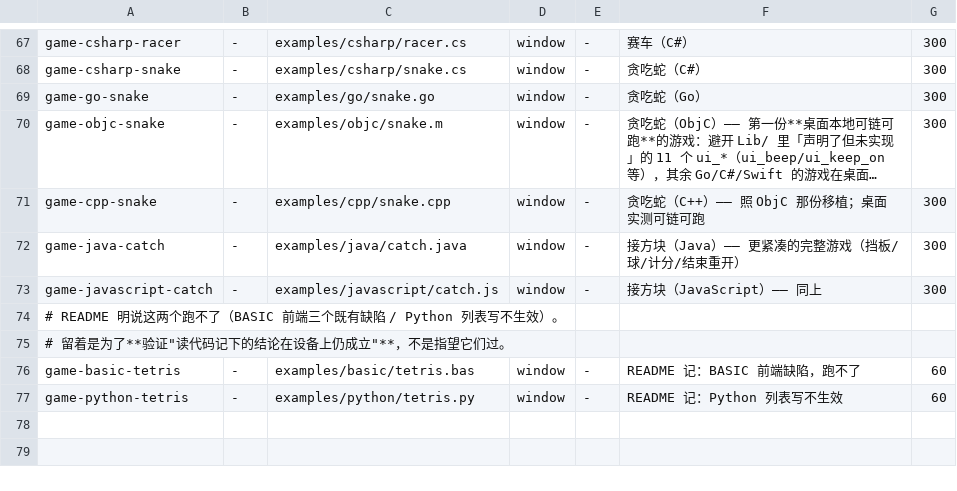
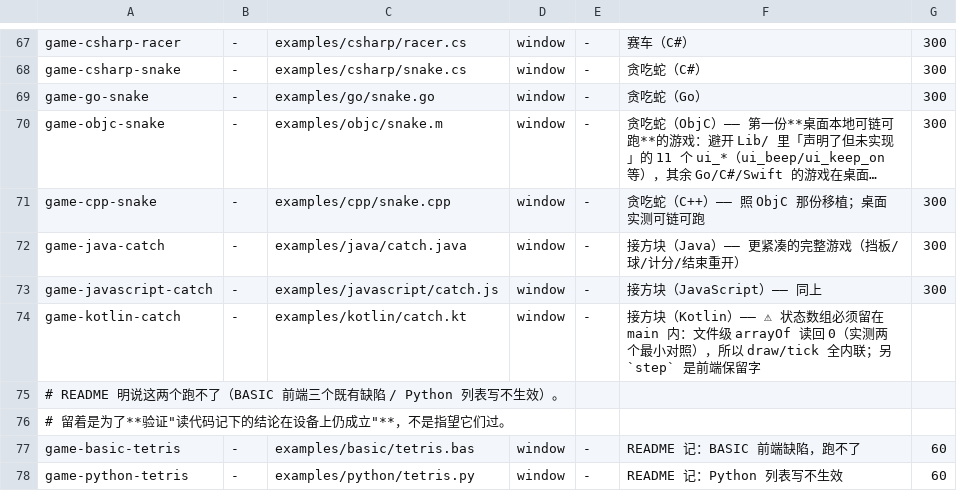
Before and after one commit to alecksty/waycoder, a TSV file: scripts/maui-vml-verify/corpus.tsv, drawn as a sheet; only a part is shown, gaps mark what is left out; long unchanged cells end in ….

```diff
--- a/scripts/maui-vml-verify/corpus.tsv
+++ b/scripts/maui-vml-verify/corpus.tsv
@@ -73,2 +73,3 @@ game-java-catch	-	examples/java/catch.java	window	-	接方块（Java）——
 game-javascript-catch	-	examples/javascript/catch.js	window	-	接方块（JavaScript）—— 同上	300
+game-kotlin-catch	-	examples/kotlin/catch.kt	window	-	接方块（Kotlin）—— ⚠ 状态数组必须留在 main 内：文件级 arrayOf 读回 0（实测两个最小对照），所以 draw/tick 全内联；另 `step` 是前端保留字
 # README 明说这两个跑不了（BASIC 前端三个既有缺陷 / Python 列表写不生效）。
```
Also changed, not shown: 1 other file.
